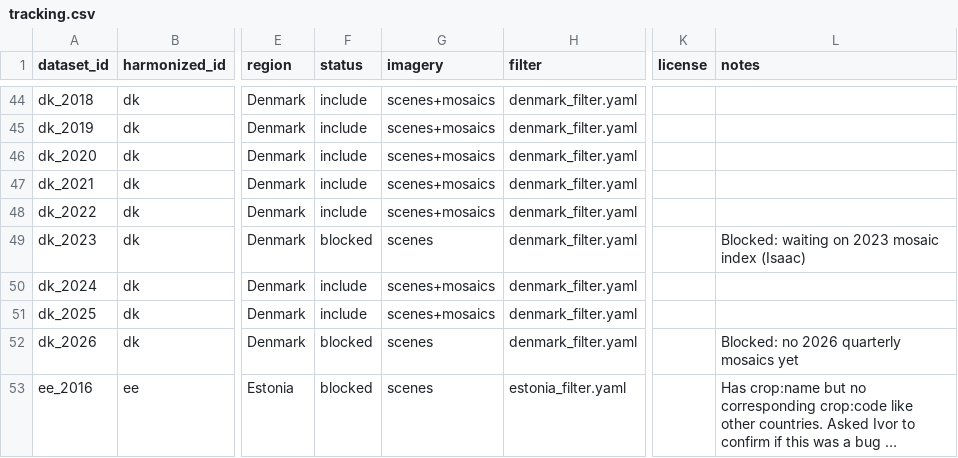
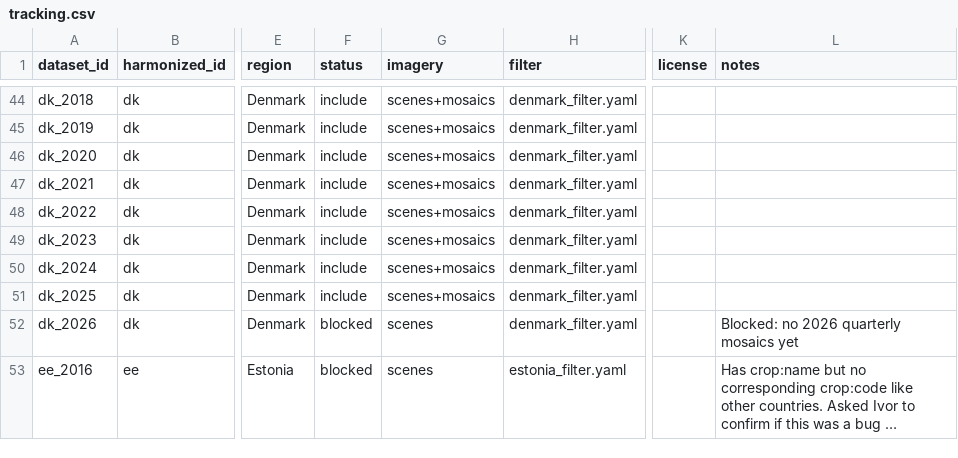
Before and after one commit to fieldsoftheworld/benchmark-data-catalog, a CSV file: tracking.csv, drawn as a sheet; only a part is shown, gaps mark what is left out; long unchanged cells end in …; the diff covers the shown part only; the diff names each change by its address in the sheet, - before the commit and + after, or states it on an @@ line.

```diff
--- a/tracking.csv
+++ b/tracking.csv
-F49 (status): blocked
+F49 (status): include
-G49 (imagery): scenes
+G49 (imagery): scenes+mosaics
-L49 (notes): Blocked: waiting on 2023 mosaic index (Isaac)
+L49 (notes): (empty)
```
Also changed, not shown: 118 edited cells elsewhere in this file, 1 other file.
